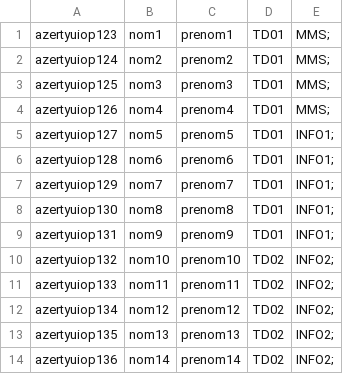
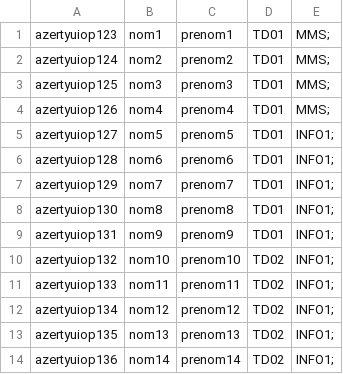
Before and after one commit to gromnur/LPMMS-GestionAbsenceRous, a CSV file: www/Eleve.csv, drawn as a sheet.

```diff
--- a/www/Eleve.csv
+++ b/www/Eleve.csv
@@ -9,6 +9,6 @@
 "azertyuiop131","nom9","prenom9","TD01","INFO1";
-"azertyuiop132","nom10","prenom10","TD02","INFO2";
-"azertyuiop133","nom11","prenom11","TD02","INFO2";
-"azertyuiop134","nom12","prenom12","TD02","INFO2";
-"azertyuiop135","nom13","prenom13","TD02","INFO2";
-"azertyuiop136","nom14","prenom14","TD02","INFO2";
+"azertyuiop132","nom10","prenom10","TD02","INFO1";
+"azertyuiop133","nom11","prenom11","TD02","INFO1";
+"azertyuiop134","nom12","prenom12","TD02","INFO1";
+"azertyuiop135","nom13","prenom13","TD02","INFO1";
+"azertyuiop136","nom14","prenom14","TD02","INFO1";
```
Also changed, not shown: 3 other files.
